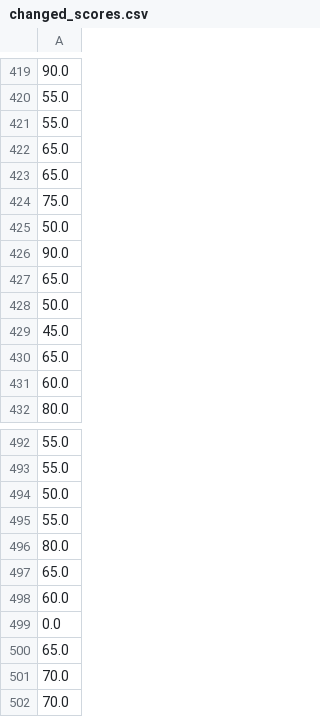
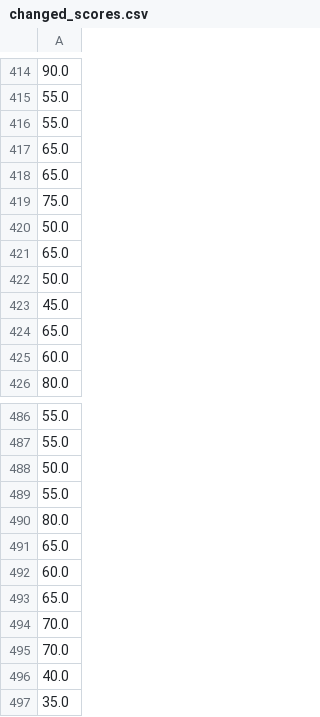
Before and after one commit to Larong11/AESC_ML, a CSV file: task 2/changed_scores.csv, drawn as a sheet; only a part is shown, gaps mark what is left out; the shorter side is filled out with more unchanged rows; the diff covers the shown part only; the diff names each change by its address in the sheet, - before the commit and + after, or states it on an @@ line.

```diff
--- a/task 2/changed_scores.csv
+++ b/task 2/changed_scores.csv
-row 426: 90.0
-row 499: 0.0
```
Also changed, not shown: 5 removed rows elsewhere in this file, task 2/changed_data.csv, 1 other file.
